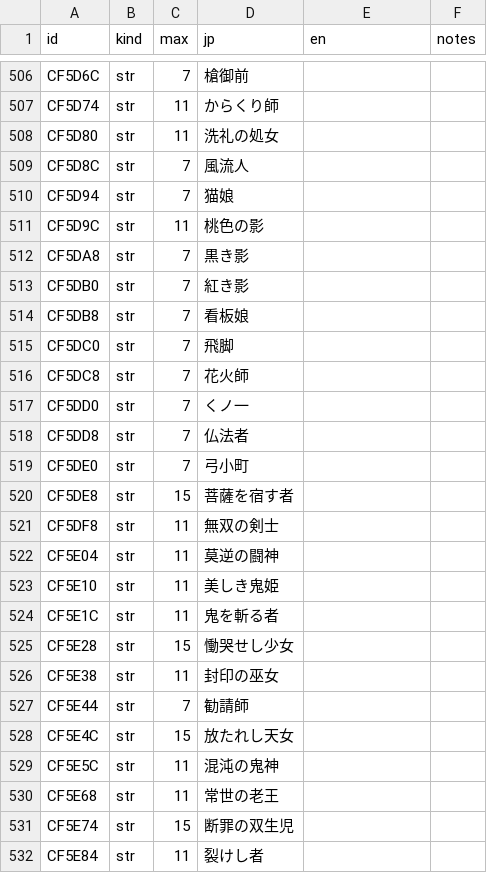
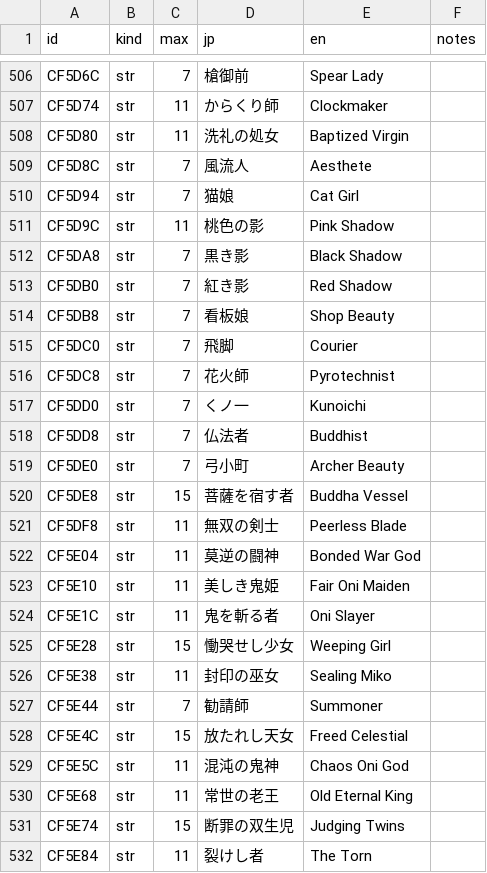
Before and after one commit to minhnhattonthat/tokyo-majin-gakuen-fuju-houroku-en, a TSV file: script/system/cf.tsv, drawn as a sheet; only a part is shown, gaps mark what is left out; the diff covers the shown part only; the diff names each change by its address in the sheet, - before the commit and + after, or states it on an @@ line.

```diff
--- a/script/system/cf.tsv
+++ b/script/system/cf.tsv
-E506 (en): (empty)
+E506 (en): Spear Lady
-E507 (en): (empty)
+E507 (en): Clockmaker
-E508 (en): (empty)
+E508 (en): Baptized Virgin
-E509 (en): (empty)
+E509 (en): Aesthete
-E510 (en): (empty)
+E510 (en): Cat Girl
-E511 (en): (empty)
+E511 (en): Pink Shadow
-E512 (en): (empty)
+E512 (en): Black Shadow
-E513 (en): (empty)
+E513 (en): Red Shadow
-E514 (en): (empty)
+E514 (en): Shop Beauty
-E515 (en): (empty)
+E515 (en): Courier
-E516 (en): (empty)
+E516 (en): Pyrotechnist
-E517 (en): (empty)
+E517 (en): Kunoichi
-E518 (en): (empty)
+E518 (en): Buddhist
-E519 (en): (empty)
+E519 (en): Archer Beauty
-E520 (en): (empty)
+E520 (en): Buddha Vessel
-E521 (en): (empty)
+E521 (en): Peerless Blade
-E522 (en): (empty)
+E522 (en): Bonded War God
-E523 (en): (empty)
+E523 (en): Fair Oni Maiden
-E524 (en): (empty)
+E524 (en): Oni Slayer
-E525 (en): (empty)
+E525 (en): Weeping Girl
-E526 (en): (empty)
+E526 (en): Sealing Miko
-E527 (en): (empty)
+E527 (en): Summoner
-E528 (en): (empty)
+E528 (en): Freed Celestial
-E529 (en): (empty)
+E529 (en): Chaos Oni God
-E530 (en): (empty)
+E530 (en): Old Eternal King
-E531 (en): (empty)
+E531 (en): Judging Twins
-E532 (en): (empty)
+E532 (en): The Torn
```
Also changed, not shown: 123 edited cells elsewhere in this file, 1 other file.
